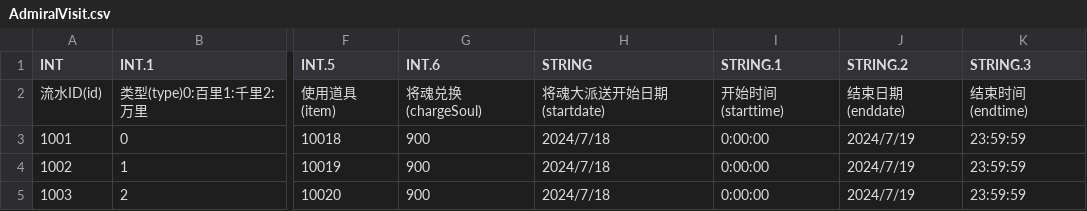
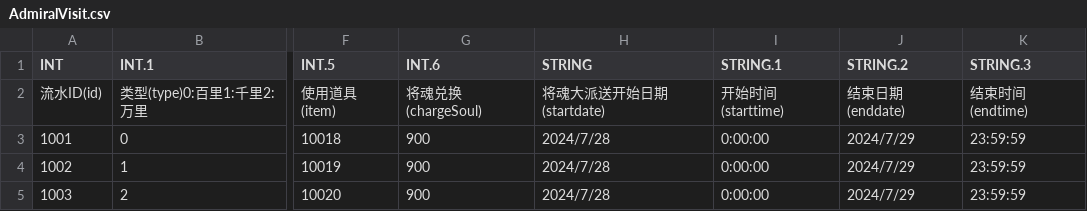
Before and after one commit to realhuhu/RedWar, a CSV file: data/web/AdmiralVisit.csv, drawn as a sheet; only a part is shown, gaps mark what is left out; the diff names each change by its address in the sheet, - before the commit and + after, or states it on an @@ line.

```diff
--- a/data/web/AdmiralVisit.csv
+++ b/data/web/AdmiralVisit.csv
-H3:H5 (STRING): 2024/7/18
+H3:H5 (STRING): 2024/7/28
-J3:J5 (STRING.2): 2024/7/19
+J3:J5 (STRING.2): 2024/7/29
```
Also changed, not shown: data/web/ActiveShop.csv, data/web/GameConstantSet.csv, 11 other files.
